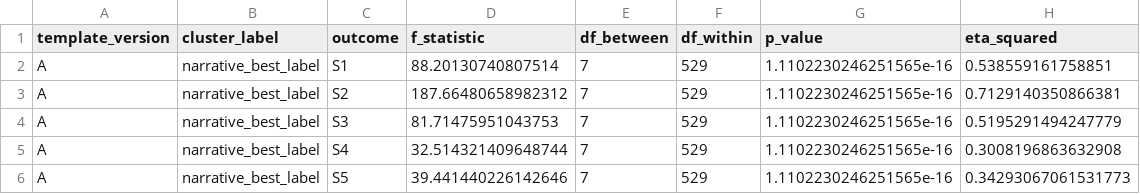
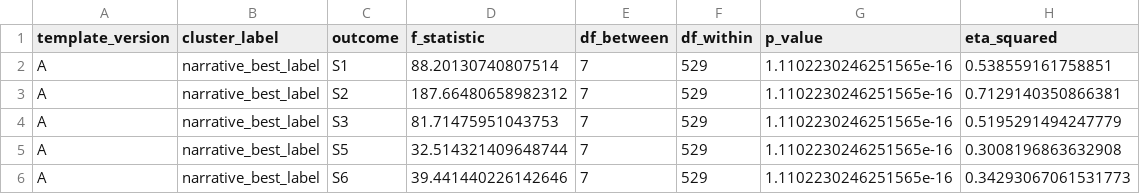
Before and after one commit to princeadhi123/study-2-phd-encoder-based-transformer-clustering, a CSV file: narrative_embedding_clustering/outputs/template_A/all_MiniLM_L6_v2/marks_anova_by_cluster.csv, drawn as a sheet.

```diff
--- a/narrative_embedding_clustering/outputs/template_A/all_MiniLM_L6_v2/marks_anova_by_cluster.csv
+++ b/narrative_embedding_clustering/outputs/template_A/all_MiniLM_L6_v2/marks_anova_by_cluster.csv
@@ -4,3 +4,3 @@ A,narrative_best_label,S2,187.66480658982312,7,529,1.1102230246251565e-16,0.7129
 A,narrative_best_label,S3,81.71475951043753,7,529,1.1102230246251565e-16,0.5195291494247779
-A,narrative_best_label,S4,32.514321409648744,7,529,1.1102230246251565e-16,0.3008196863632908
-A,narrative_best_label,S5,39.441440226142646,7,529,1.1102230246251565e-16,0.34293067061531773
+A,narrative_best_label,S5,32.514321409648744,7,529,1.1102230246251565e-16,0.3008196863632908
+A,narrative_best_label,S6,39.441440226142646,7,529,1.1102230246251565e-16,0.34293067061531773
```
Also changed, not shown: diagnostics/model results/gmm_model_selection.csv, narrative_embedding_clustering/outputs/numeric_marks_anova_by_cluster.csv, 45 other files.
